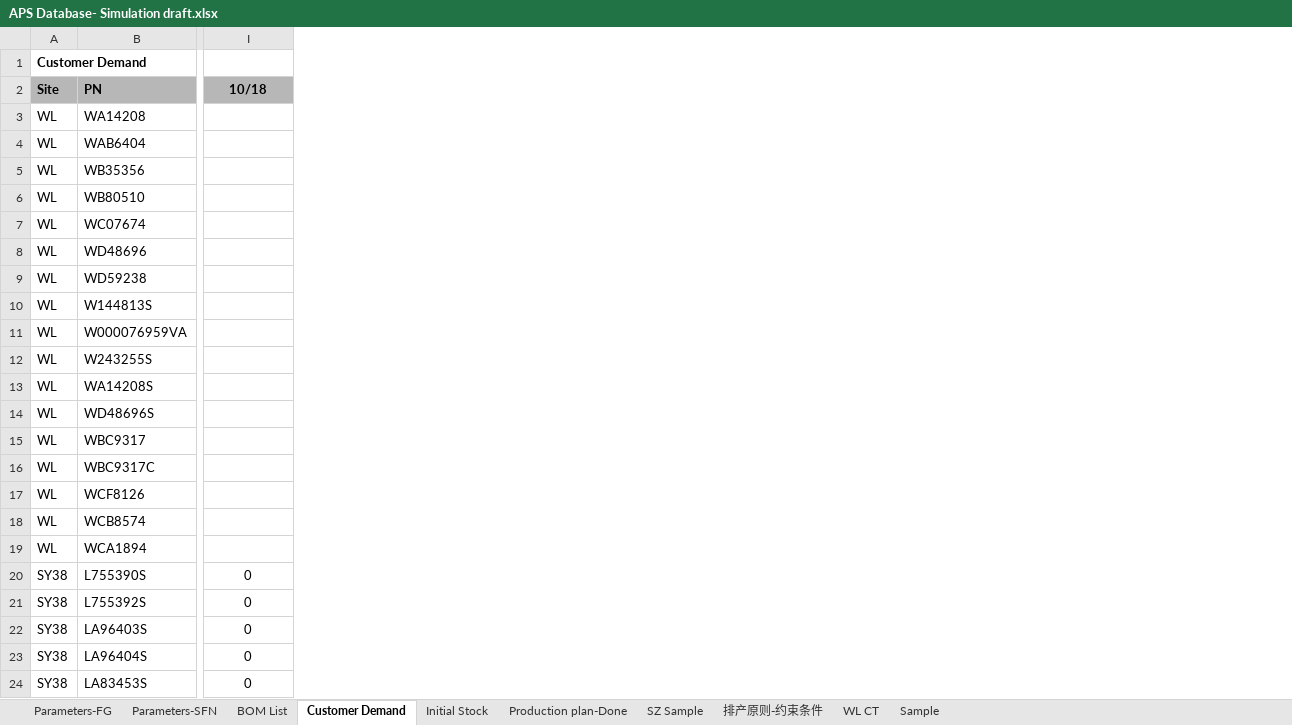
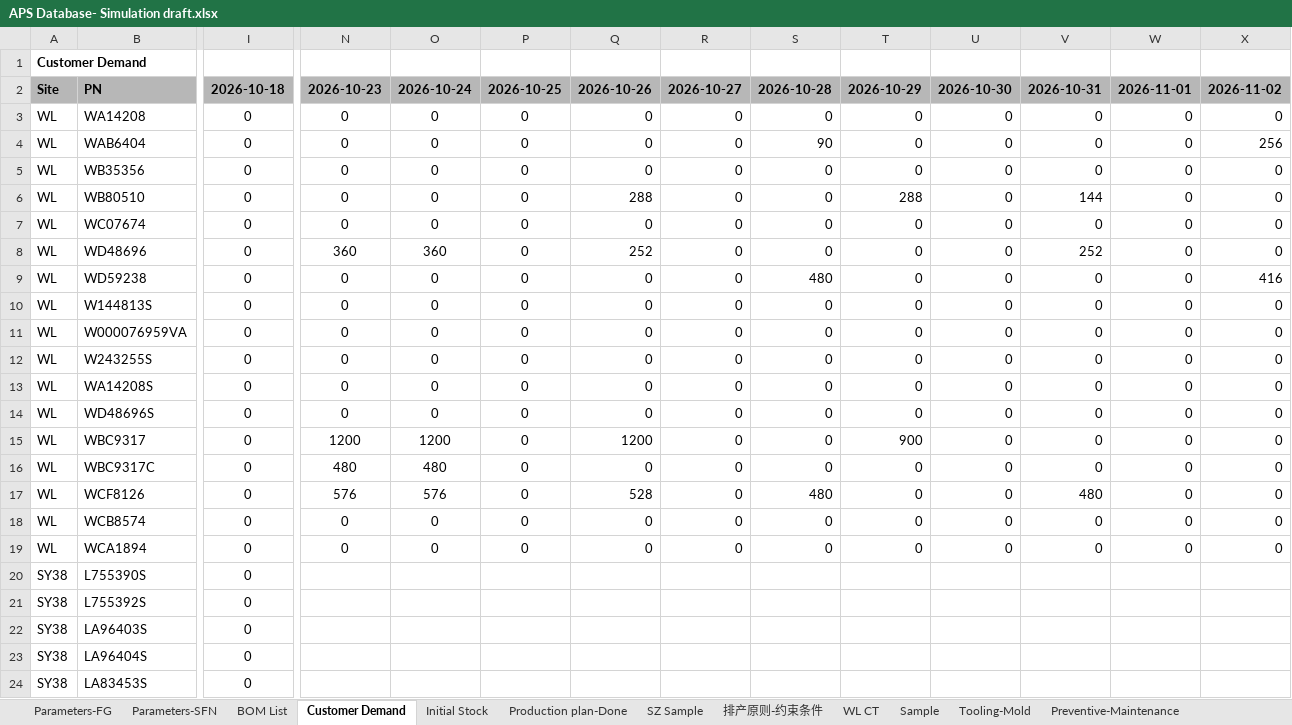
Before and after one commit to lingj631-sys/APS_MVP, an Excel workbook: APS Database- Simulation draft.xlsx, sheet Customer Demand, drawn as a sheet; only a part is shown, gaps mark what is left out; values as stored, in another font and other column widths than the file's, no borders; the diff covers the shown part only; the diff names each change by its address in the sheet, - before the commit and + after, or states it on an @@ line.

Commit message:
feat: 39-rule full-factor constraint matrix, 17-validator suite, and engineering master data workstation (v0.5 M9)
- Excel Simulation Database: add 4 standard sheets (Tooling-Mold, Preventive-Maintenance, Material-Arrival-ETA, Customer-Priority) to APS Database- Simulation draft.xlsx (14 sheets total)
- Web Workbench: build industrial Tab 4 engineering master data workstation with KPI summary cards, fuzzy filter, and live edit/save
- Solver Engine: enforce R-TL-01 (tool exclusivity), R-PM-01 (TPM downtime avoidance), R-MT-01 (material arrival gating), and R-CR-01 (strategic customer priority tier)
- Specification & Docs: update README.md, aps_functional_spec.md (v0.5), aps_rules_registry.md, and aps_project_progress.md (Milestone M9)

```diff
--- a/APS Database- Simulation draft.xlsx (sheet Customer Demand)
+++ b/APS Database- Simulation draft.xlsx (sheet Customer Demand)
+sheet tab: Tooling-Mold
+sheet tab: Preventive-Maintenance
+column N, rows 2-19: 2026-10-23 | 0 | 0 | 0 | 0 | 0 | 360 | 0 | 0 | 0 | 0 | 0 | 0 | 1200 | 480 | 576 | 0 | 0
+column O, rows 2-19: 2026-10-24 | 0 | 0 | 0 | 0 | 0 | 360 | 0 | 0 | 0 | 0 | 0 | 0 | 1200 | 480 | 576 | 0 | 0
+column P, rows 2-19: 2026-10-25 | 0 | 0 | 0 | 0 | 0 | 0 | 0 | 0 | 0 | 0 | 0 | 0 | 0 | 0 | 0 | 0 | 0
+column Q, rows 2-19: 2026-10-26 | 0 | 0 | 0 | 288 | 0 | 252 | 0 | 0 | 0 | 0 | 0 | 0 | 1200 | 0 | 528 | 0 | 0
+column R, rows 2-19: 2026-10-27 | 0 | 0 | 0 | 0 | 0 | 0 | 0 | 0 | 0 | 0 | 0 | 0 | 0 | 0 | 0 | 0 | 0
+column S, rows 2-19: 2026-10-28 | 0 | 90 | 0 | 0 | 0 | 0 | 480 | 0 | 0 | 0 | 0 | 0 | 0 | 0 | 480 | 0 | 0
+column T, rows 2-19: 2026-10-29 | 0 | 0 | 0 | 288 | 0 | 0 | 0 | 0 | 0 | 0 | 0 | 0 | 900 | 0 | 0 | 0 | 0
+column U, rows 2-19: 2026-10-30 | 0 | 0 | 0 | 0 | 0 | 0 | 0 | 0 | 0 | 0 | 0 | 0 | 0 | 0 | 0 | 0 | 0
+column V, rows 2-19: 2026-10-31 | 0 | 0 | 0 | 144 | 0 | 252 | 0 | 0 | 0 | 0 | 0 | 0 | 0 | 0 | 480 | 0 | 0
+column W, rows 2-19: 2026-11-01 | 0 | 0 | 0 | 0 | 0 | 0 | 0 | 0 | 0 | 0 | 0 | 0 | 0 | 0 | 0 | 0 | 0
+column X, rows 2-19: 2026-11-02 | 0 | 256 | 0 | 0 | 0 | 0 | 416 | 0 | 0 | 0 | 0 | 0 | 0 | 0 | 0 | 0 | 0
-I2: 10/18
+I2: 2026-10-18
-I3:I19: (empty)
+I3:I19: 0
```
Also changed, not shown: 13 added columns and 9 edited cells elsewhere in this sheet, sheet 排产原则-约束条件, sheet Production plan-Done, other sheet tabs, 13 other files.
